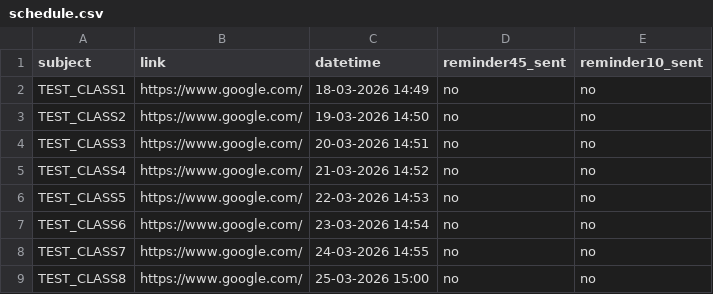
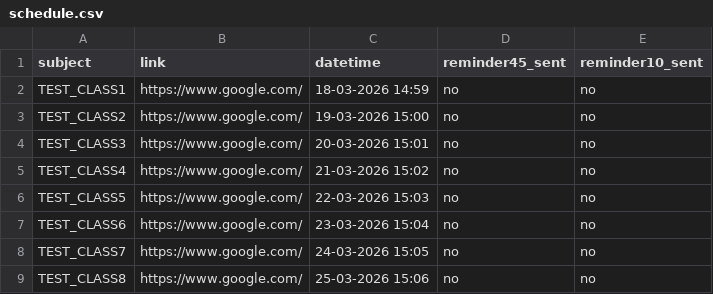
Before and after one commit to APIndustronAI/pgdm_class_remainder, a CSV file: data/schedule.csv, drawn as a sheet.

Commit message:
Update schedule.csv

```diff
--- a/data/schedule.csv
+++ b/data/schedule.csv
@@ -1,9 +1,9 @@
 subject,link,datetime,reminder45_sent,reminder10_sent
-TEST_CLASS1,https://www.google.com/,18-03-2026 14:49,no,no
-TEST_CLASS2,https://www.google.com/,19-03-2026 14:50,no,no
-TEST_CLASS3,https://www.google.com/,20-03-2026 14:51,no,no
-TEST_CLASS4,https://www.google.com/,21-03-2026 14:52,no,no
-TEST_CLASS5,https://www.google.com/,22-03-2026 14:53,no,no
-TEST_CLASS6,https://www.google.com/,23-03-2026 14:54,no,no
-TEST_CLASS7,https://www.google.com/,24-03-2026 14:55,no,no
-TEST_CLASS8,https://www.google.com/,25-03-2026 15:00,no,no
+TEST_CLASS1,https://www.google.com/,18-03-2026 14:59,no,no
+TEST_CLASS2,https://www.google.com/,19-03-2026 15:00,no,no
+TEST_CLASS3,https://www.google.com/,20-03-2026 15:01,no,no
+TEST_CLASS4,https://www.google.com/,21-03-2026 15:02,no,no
+TEST_CLASS5,https://www.google.com/,22-03-2026 15:03,no,no
+TEST_CLASS6,https://www.google.com/,23-03-2026 15:04,no,no
+TEST_CLASS7,https://www.google.com/,24-03-2026 15:05,no,no
+TEST_CLASS8,https://www.google.com/,25-03-2026 15:06,no,no
```
